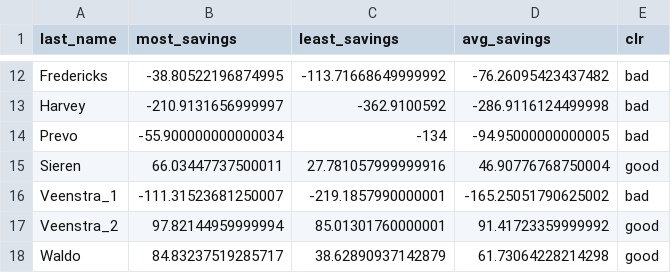
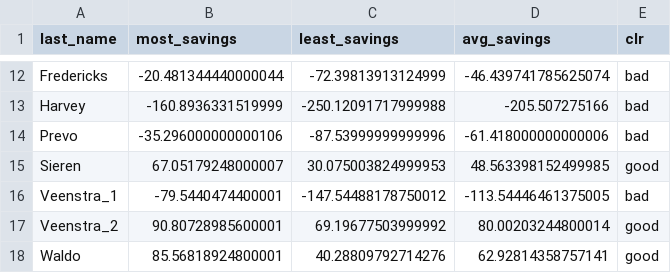
Before and after one commit to vanichols/PFI_CanWeReduceN, a CSV file: data_tidy/money.csv, drawn as a sheet; only a part is shown, gaps mark what is left out; the diff covers the shown part only; the diff names each change by its address in the sheet, - before the commit and + after, or states it on an @@ line.

```diff
--- a/data_tidy/money.csv
+++ b/data_tidy/money.csv
-B12 (most_savings): -38.80522196874995
+B12 (most_savings): -20.481344440000044
-C12 (least_savings): -113.71668649999992
+C12 (least_savings): -72.39813913124999
-D12 (avg_savings): -76.26095423437482
+D12 (avg_savings): -46.439741785625074
-B13 (most_savings): -210.9131656999997
+B13 (most_savings): -160.8936331519999
-C13 (least_savings): -362.9100592
+C13 (least_savings): -250.12091717999988
-D13 (avg_savings): -286.9116124499998
+D13 (avg_savings): -205.507275166
-B14 (most_savings): -55.900000000000034
+B14 (most_savings): -35.296000000000106
-C14 (least_savings): -134
+C14 (least_savings): -87.53999999999996
-D14 (avg_savings): -94.95000000000005
+D14 (avg_savings): -61.418000000000006
-B15 (most_savings): 66.03447737500011
+B15 (most_savings): 67.05179248000007
-C15 (least_savings): 27.781057999999916
+C15 (least_savings): 30.075003824999953
-D15 (avg_savings): 46.90776768750004
+D15 (avg_savings): 48.563398152499985
-B16 (most_savings): -111.31523681250007
+B16 (most_savings): -79.5440474400001
-C16 (least_savings): -219.1857990000001
+C16 (least_savings): -147.54488178750012
-D16 (avg_savings): -165.25051790625002
+D16 (avg_savings): -113.54446461375005
-B17 (most_savings): 97.82144959999994
+B17 (most_savings): 90.80728985600001
-C17 (least_savings): 85.01301760000001
+C17 (least_savings): 69.19677503999992
-D17 (avg_savings): 91.41723359999992
+D17 (avg_savings): 80.00203244800014
-B18 (most_savings): 84.83237519285717
+B18 (most_savings): 85.56818924800001
-C18 (least_savings): 38.62890937142879
+C18 (least_savings): 40.28809792714276
-D18 (avg_savings): 61.73064228214298
+D18 (avg_savings): 62.92814358757141
```
Also changed, not shown: 31 edited cells elsewhere in this file, 51 other files.
